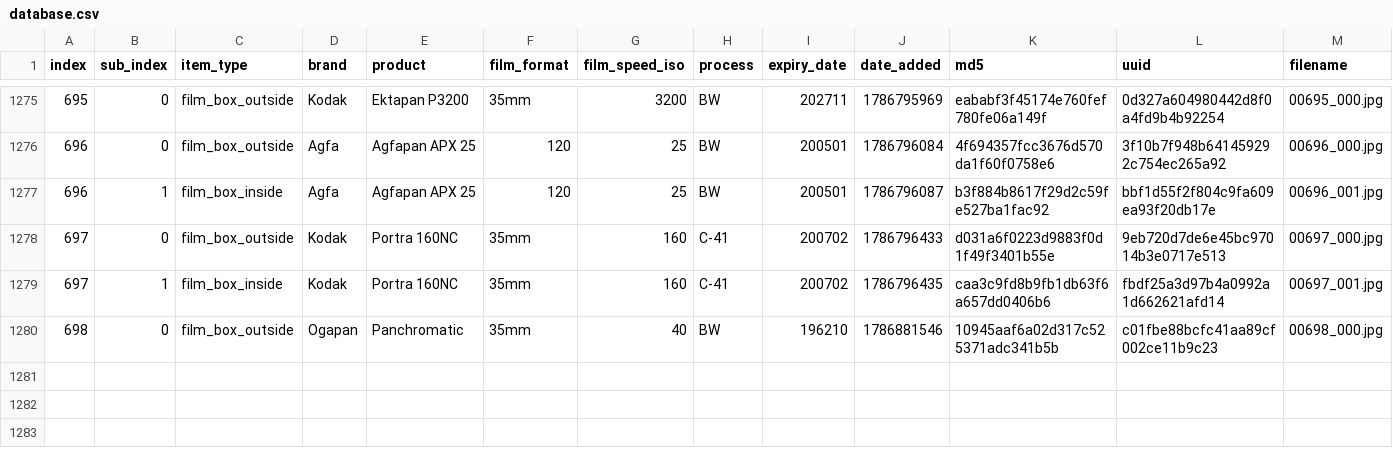
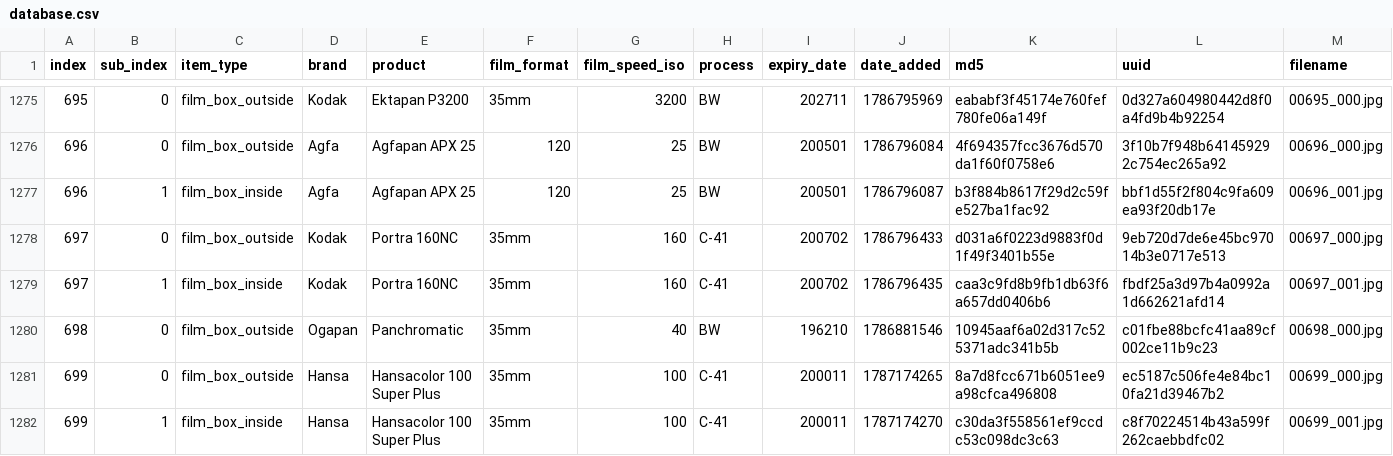
Before and after one commit to duckinmyhat/Film-Packaging, a CSV file: film_packaging/database.csv, drawn as a sheet; only a part is shown, gaps mark what is left out; rows hold the shown columns only; the diff names each change by its address in the sheet, - before the commit and + after, or states it on an @@ line.

```diff
--- a/film_packaging/database.csv
+++ b/film_packaging/database.csv
+row 1281: 699 | 0 | film_box_outside | Hansa | Hansacolor 100 Super Plus | 35mm | 100 | C-41 | 200011 | 1787174265 | 8a7d8fcc671b6051ee9a98cfca496808 | ec5187c506fe4e84bc10fa21d39467b2 | 00699_000.jpg
+row 1282: 699 | 1 | film_box_inside | Hansa | Hansacolor 100 Super Plus | 35mm | 100 | C-41 | 200011 | 1787174270 | c30da3f558561ef9ccdc53c098dc3c63 | c8f70224514b43a599f262caebbdfc02 | 00699_001.jpg
```
Also changed, not shown: 11 other files.
